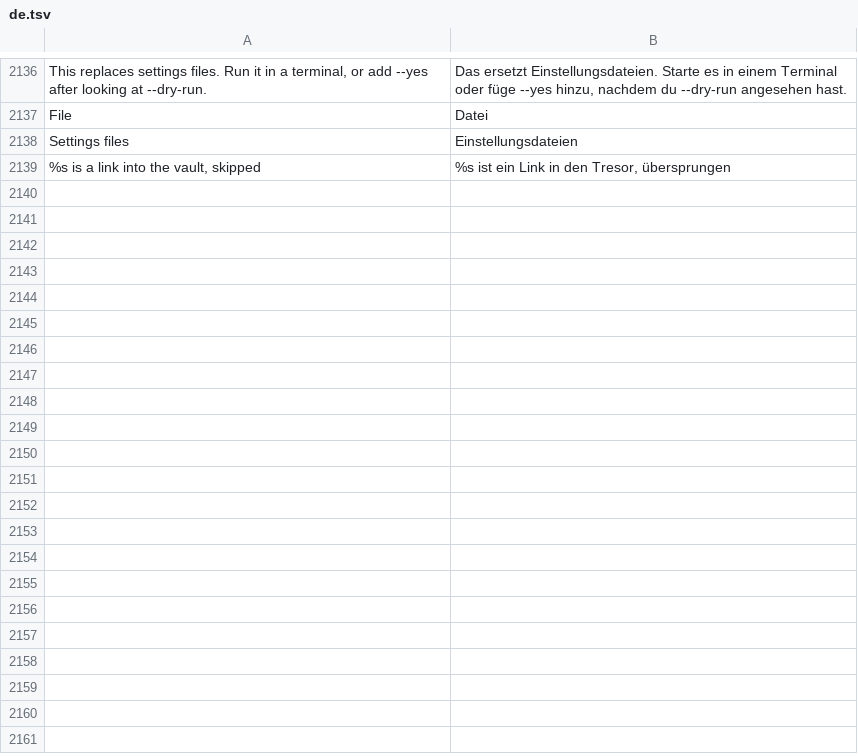
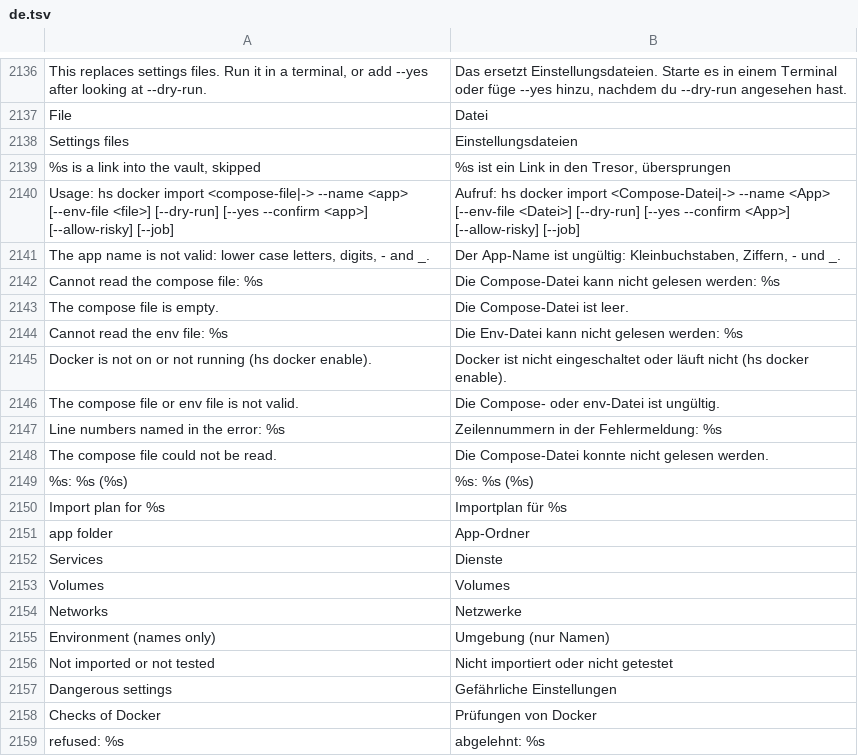
Before and after one commit to hobnix/server, a TSV file: scripts/lib/i18n/de.tsv, drawn as a sheet; only a part is shown, gaps mark what is left out; the diff covers the shown part only; the diff names each change by its address in the sheet, - before the commit and + after, or states it on an @@ line.

```diff
--- a/scripts/lib/i18n/de.tsv
+++ b/scripts/lib/i18n/de.tsv
+row 2140: Usage: hs docker import <compose-file|-> --name <app> [--env-file <file>] [--dry-run] [--yes --confirm <app>] [--allow-risky] [--job] | Aufruf: hs docker import <Compose-Datei|-> --name <App> [--env-file <Datei>] [--dry-run] [--yes --confirm <App>] [--allow-risky] [--job]
+row 2141: The app name is not valid: lower case letters, digits, - and _. | Der App-Name ist ungültig: Kleinbuchstaben, Ziffern, - und _.
+row 2142: Cannot read the compose file: %s | Die Compose-Datei kann nicht gelesen werden: %s
+row 2143: The compose file is empty. | Die Compose-Datei ist leer.
+row 2144: Cannot read the env file: %s | Die Env-Datei kann nicht gelesen werden: %s
+row 2145: Docker is not on or not running (hs docker enable). | Docker ist nicht eingeschaltet oder läuft nicht (hs docker enable).
+row 2146: The compose file or env file is not valid. | Die Compose- oder env-Datei ist ungültig.
+row 2147: Line numbers named in the error: %s | Zeilennummern in der Fehlermeldung: %s
+row 2148: The compose file could not be read. | Die Compose-Datei konnte nicht gelesen werden.
+row 2149: %s: %s (%s) | %s: %s (%s)
+row 2150: Import plan for %s | Importplan für %s
+row 2151: app folder | App-Ordner
+row 2152: Services | Dienste
+row 2153: Volumes | Volumes
+row 2154: Networks | Netzwerke
+row 2155: Environment (names only) | Umgebung (nur Namen)
+row 2156: Not imported or not tested | Nicht importiert oder nicht getestet
+row 2157: Dangerous settings | Gefährliche Einstellungen
+row 2158: Checks of Docker | Prüfungen von Docker
+row 2159: refused: %s | abgelehnt: %s
```
Also changed, not shown: 15 added rows elsewhere in this file, scripts/lib/registry.tsv, 8 other files.
